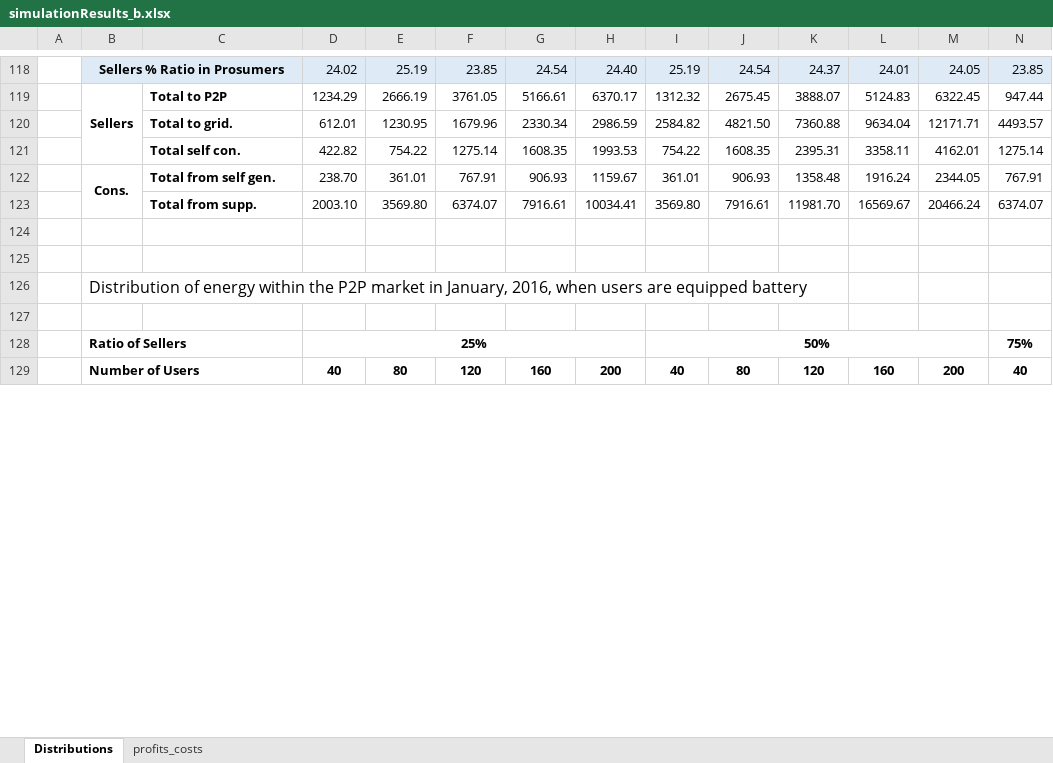
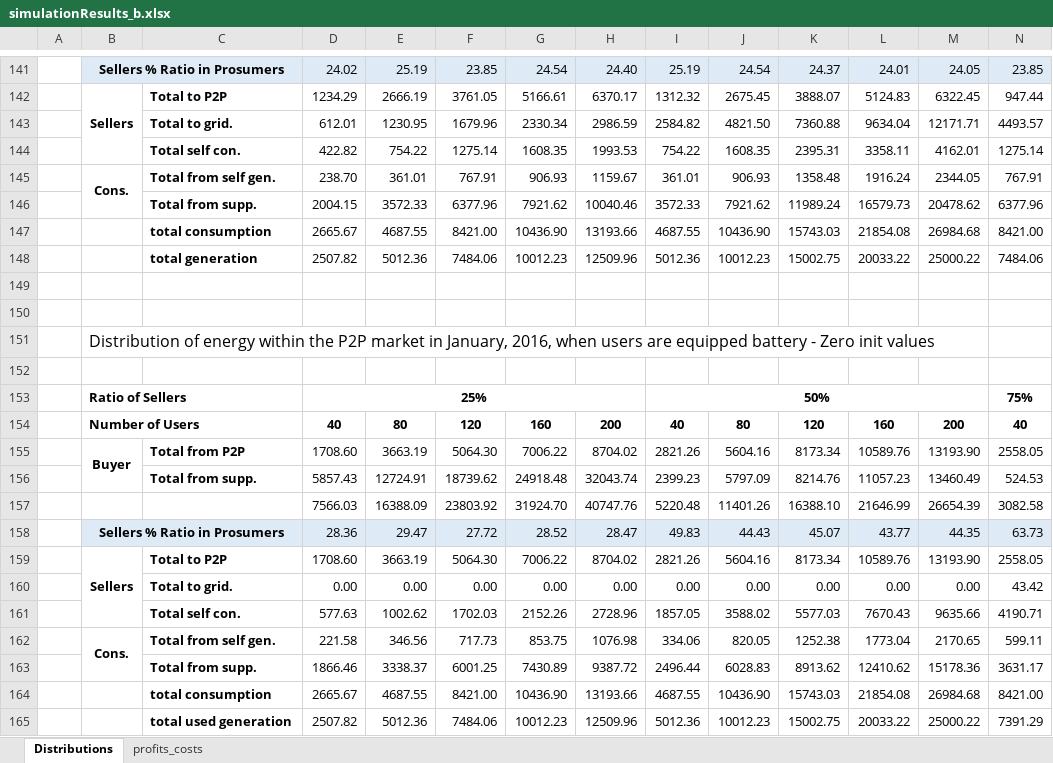
Before and after one commit to tea-chai/Clearance_Mechanisms, an Excel workbook: simulationResults_b.xlsx, sheet Distributions, drawn as a sheet; only a part is shown, gaps mark what is left out; values as stored, in another font and other column widths than the file's, no borders; removed rows and columns are numbered as before the commit, all else as after; rows hold the shown columns only; the diff covers the shown part only; the diff names each change by its address in the sheet, - before the commit and + after, or states it on an @@ line.

```diff
--- a/simulationResults_b.xlsx (sheet Distributions)
+++ b/simulationResults_b.xlsx (sheet Distributions)
-row 123:  |  | Total from supp. | 2003.10 | 3569.80 | 6374.07 | 7916.61 | 10034.41 | 3569.80 | 7916.61 | 11981.70 | 16569.67 | 20466.24 | 6374.07
+row 146:  |  | Total from supp. | 2004.15 | 3572.33 | 6377.96 | 7921.62 | 10040.46 | 3572.33 | 7921.62 | 11989.24 | 16579.73 | 20478.62 | 6377.96
+row 147:  |  | total consumption | 2665.67 | 4687.55 | 8421.00 | 10436.90 | 13193.66 | 4687.55 | 10436.90 | 15743.03 | 21854.08 | 26984.68 | 8421.00
+row 148:  |  | total generation | 2507.82 | 5012.36 | 7484.06 | 10012.23 | 12509.96 | 5012.36 | 10012.23 | 15002.75 | 20033.22 | 25000.22 | 7484.06
-B151: …equipped battery
+B151: …equipped battery - Zero init values
+row 155:  | Buyer | Total from P2P | 1708.60 | 3663.19 | 5064.30 | 7006.22 | 8704.02 | 2821.26 | 5604.16 | 8173.34 | 10589.76 | 13193.90 | 2558.05
+row 156:  |  | Total from supp. | 5857.43 | 12724.91 | 18739.62 | 24918.48 | 32043.74 | 2399.23 | 5797.09 | 8214.76 | 11057.23 | 13460.49 | 524.53
+row 157:  |  |  | 7566.03 | 16388.09 | 23803.92 | 31924.70 | 40747.76 | 5220.48 | 11401.26 | 16388.10 | 21646.99 | 26654.39 | 3082.58
+row 158:  | Sellers % Ratio in Prosumers |  | 28.36 | 29.47 | 27.72 | 28.52 | 28.47 | 49.83 | 44.43 | 45.07 | 43.77 | 44.35 | 63.73
+row 159:  | Sellers | Total to P2P | 1708.60 | 3663.19 | 5064.30 | 7006.22 | 8704.02 | 2821.26 | 5604.16 | 8173.34 | 10589.76 | 13193.90 | 2558.05
+row 160:  |  | Total to grid. | 0.00 | 0.00 | 0.00 | 0.00 | 0.00 | 0.00 | 0.00 | 0.00 | 0.00 | 0.00 | 43.42
+row 161:  |  | Total self con. | 577.63 | 1002.62 | 1702.03 | 2152.26 | 2728.96 | 1857.05 | 3588.02 | 5577.03 | 7670.43 | 9635.66 | 4190.71
+row 162:  | Cons. | Total from self gen. | 221.58 | 346.56 | 717.73 | 853.75 | 1076.98 | 334.06 | 820.05 | 1252.38 | 1773.04 | 2170.65 | 599.11
+row 163:  |  | Total from supp. | 1866.46 | 3338.37 | 6001.25 | 7430.89 | 9387.72 | 2496.44 | 6028.83 | 8913.62 | 12410.62 | 15178.36 | 3631.17
+row 164:  |  | total consumption | 2665.67 | 4687.55 | 8421.00 | 10436.90 | 13193.66 | 4687.55 | 10436.90 | 15743.03 | 21854.08 | 26984.68 | 8421.00
+row 165:  |  | total used generation | 2507.82 | 5012.36 | 7484.06 | 10012.23 | 12509.96 | 5012.36 | 10012.23 | 15002.75 | 20033.22 | 25000.22 | 7391.29
```
Also changed, not shown: 63 added rows, 27 removed rows, 2 moved rows, 106 edited cells and merged cells elsewhere in this sheet, formulas that keep their value, 4 other files.
